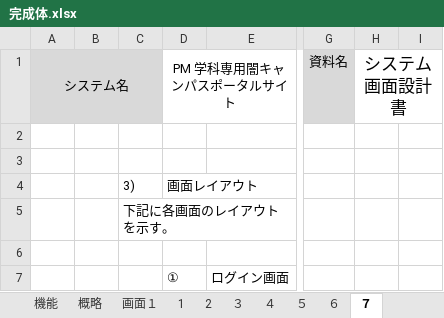
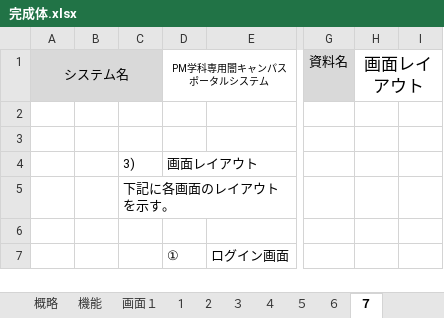
Before and after one commit to kazukiyoshida96/PM-, an Excel workbook: 完成体.xlsx, sheet ７, drawn as a sheet; only a part is shown, gaps mark what is left out; values as stored, in another font and other column widths than the file's, no borders; charts and pictures not drawn; the diff names each change by its address in the sheet, - before the commit and + after, or states it on an @@ line.

```diff
--- a/完成体.xlsx (sheet ７)
+++ b/完成体.xlsx (sheet ７)
@@ sheet tab order changed: 概略 | 機能 | 画面１ | 1 | 2 | ３ | ４ | ５ | ６ | ７ @@
-D1: PM 学科専用闇キャンパスポータルサイト
+D1: PM学科専用闇キャンパスポータルシステム
@@ D1 text size: smaller @@
-H1: システム画面設計書
+H1: 画面レイアウト
```
Also changed, not shown: sheet 機能, sheet ３, sheet ６, sheet ５, sheet 1, sheet 2, 4 more sheets, other sheet tabs, charts or pictures, 画面設計.xlsx, 5 other files.
